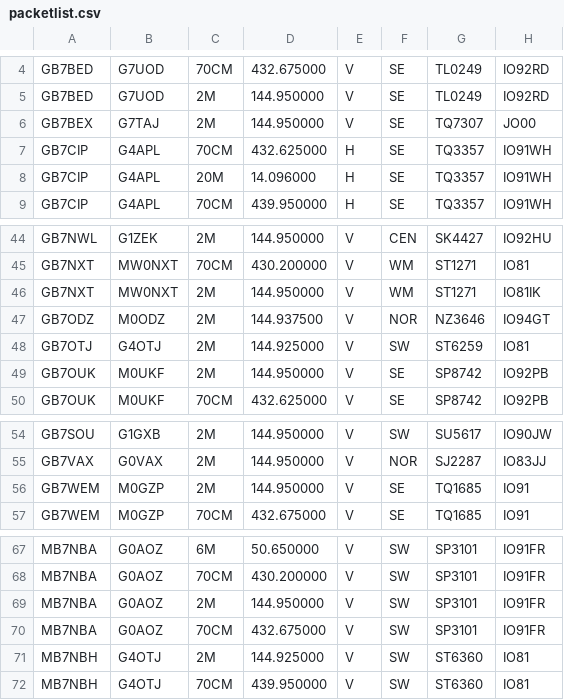
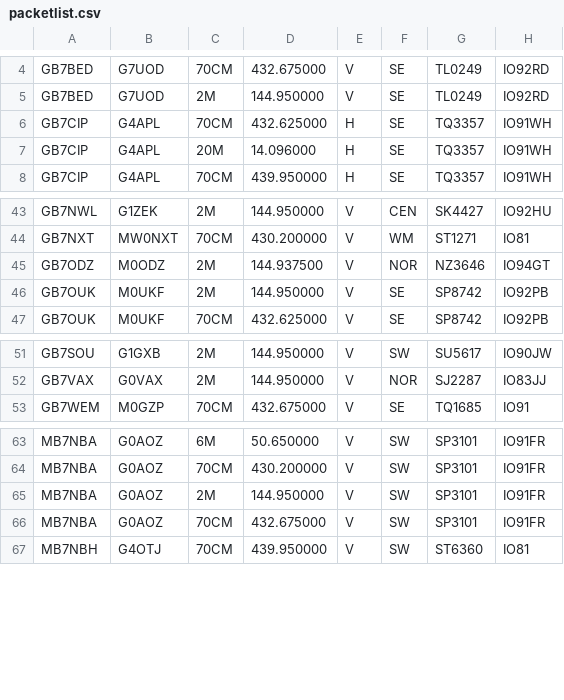
Before and after one commit to doismellburning/etcc-csv-scrape, a CSV file: packetlist.csv, drawn as a sheet; only a part is shown, gaps mark what is left out; the diff names each change by its address in the sheet, - before the commit and + after, or states it on an @@ line.

```diff
--- a/packetlist.csv
+++ b/packetlist.csv
-row 6: GB7BEX | G7TAJ | 2M | 144.950000 | V | SE | TQ7307 | JO00
-row 46: GB7NXT | MW0NXT | 2M | 144.950000 | V | WM | ST1271 | IO81IK
-row 48: GB7OTJ | G4OTJ | 2M | 144.925000 | V | SW | ST6259 | IO81
-row 56: GB7WEM | M0GZP | 2M | 144.950000 | V | SE | TQ1685 | IO91
-row 71: MB7NBH | G4OTJ | 2M | 144.925000 | V | SW | ST6360 | IO81
```
Also changed, not shown: 1 other file.
